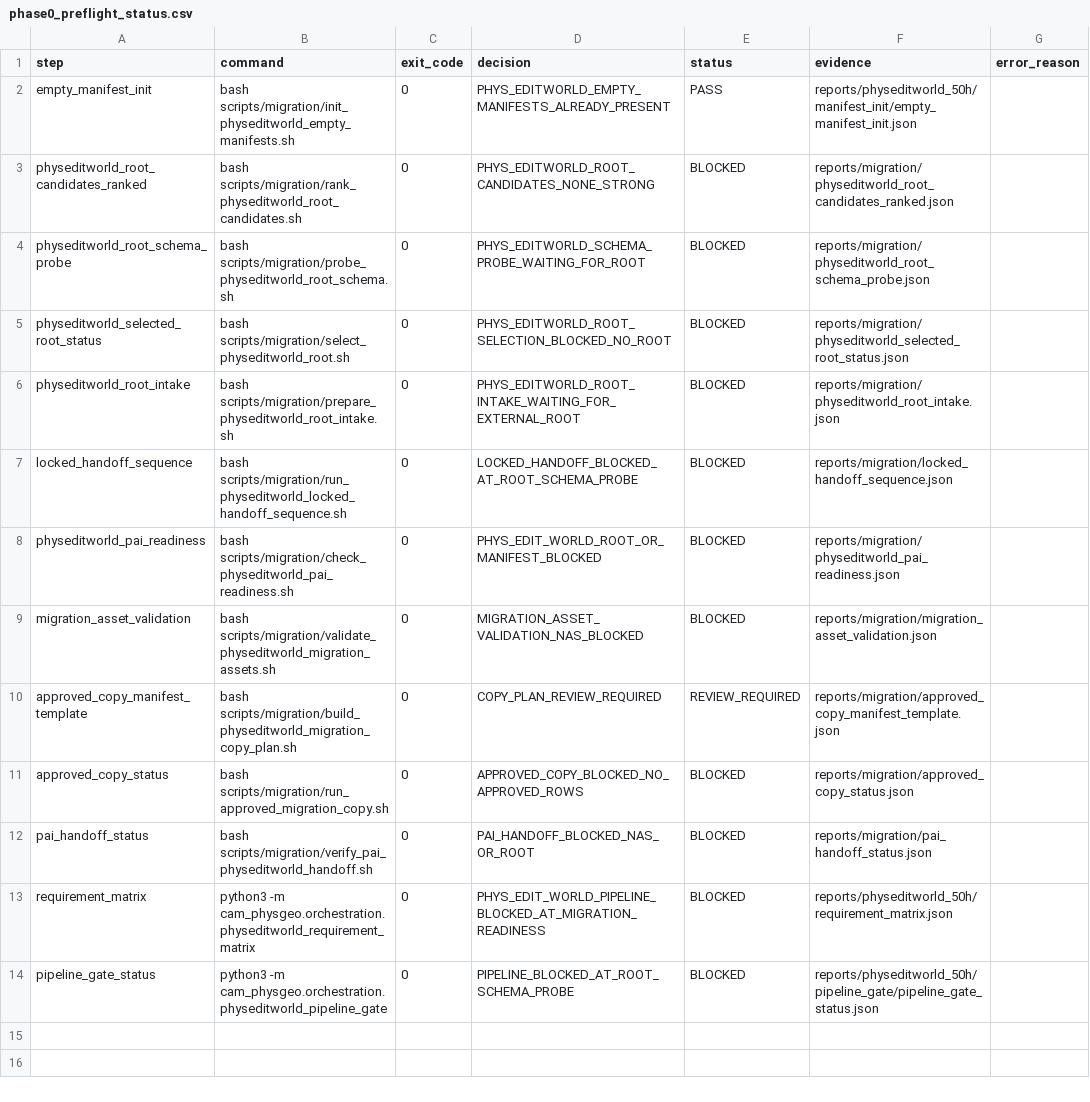
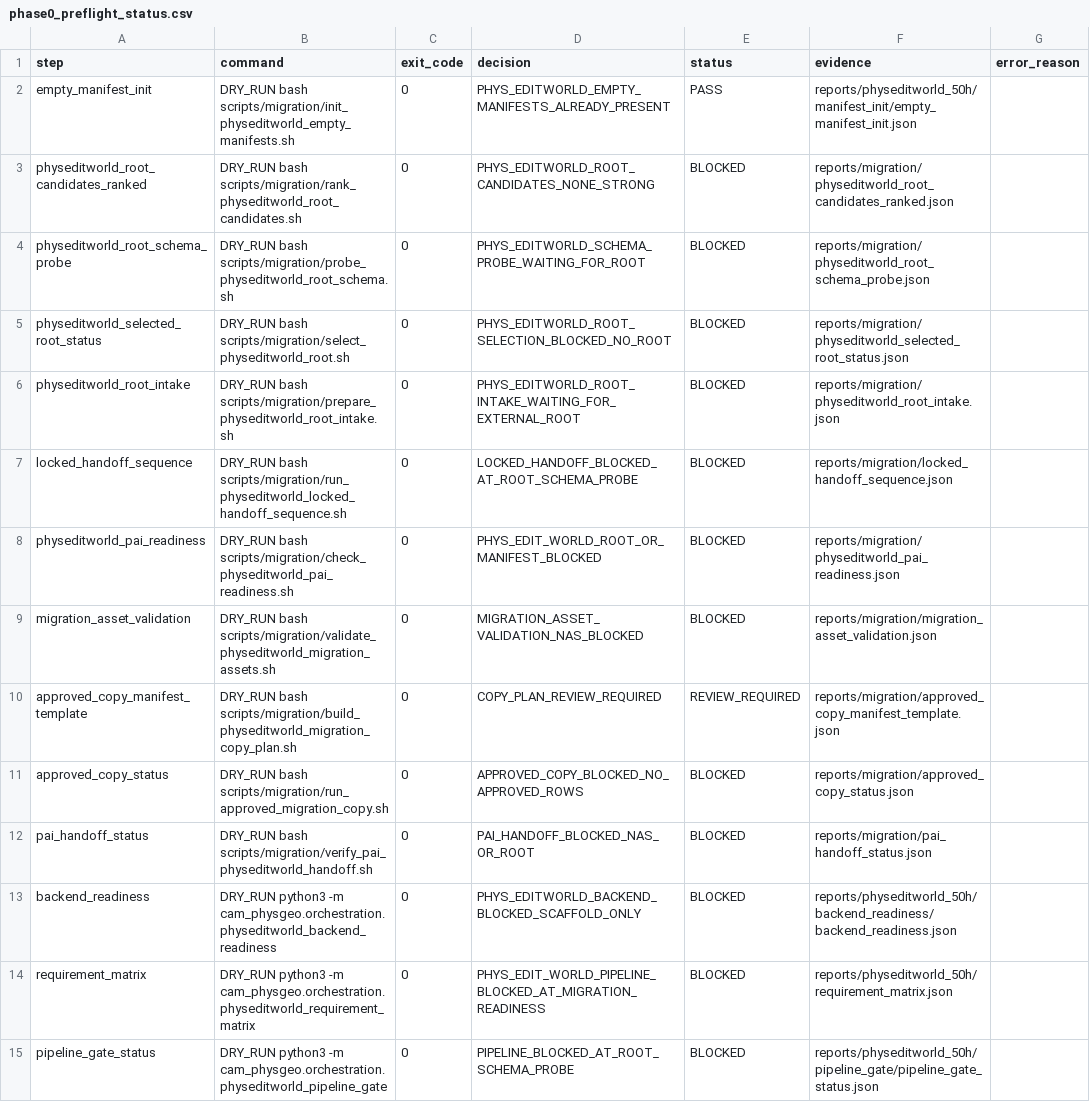
Before and after one commit to jh5117-debug/worldworld-phy, a CSV file: reports/migration/phase0_preflight_status.csv, drawn as a sheet.

Commit message:
Gate PhysEditWorld pipeline on backend readiness

```diff
--- a/reports/migration/phase0_preflight_status.csv
+++ b/reports/migration/phase0_preflight_status.csv
@@ -1,14 +1,15 @@
 step,command,exit_code,decision,status,evidence,error_reason
-empty_manifest_init,bash scripts/migration/init_physeditworld_empty_manifests.sh,0,PHYS_EDITWORLD_EMPTY_MANIFESTS_ALREADY_PRESENT,PASS,reports/physeditworld_50h/manifest_init/empty_manifest_init.json,
-physeditworld_root_candidates_ranked,bash scripts/migration/rank_physeditworld_root_candidates.sh,0,PHYS_EDITWORLD_ROOT_CANDIDATES_NONE_STRONG,BLOCKED,reports/migration/physeditworld_root_candidates_ranked.json,
-physeditworld_root_schema_probe,bash scripts/migration/probe_physeditworld_root_schema.sh,0,PHYS_EDITWORLD_SCHEMA_PROBE_WAITING_FOR_ROOT,BLOCKED,reports/migration/physeditworld_root_schema_probe.json,
-physeditworld_selected_root_status,bash scripts/migration/select_physeditworld_root.sh,0,PHYS_EDITWORLD_ROOT_SELECTION_BLOCKED_NO_ROOT,BLOCKED,reports/migration/physeditworld_selected_root_status.json,
-physeditworld_root_intake,bash scripts/migration/prepare_physeditworld_root_intake.sh,0,PHYS_EDITWORLD_ROOT_INTAKE_WAITING_FOR_EXTERNAL_ROOT,BLOCKED,reports/migration/physeditworld_root_intake.json,
-locked_handoff_sequence,bash scripts/migration/run_physeditworld_locked_handoff_sequence.sh,0,LOCKED_HANDOFF_BLOCKED_AT_ROOT_SCHEMA_PROBE,BLOCKED,reports/migration/locked_handoff_sequence.json,
-physeditworld_pai_readiness,bash scripts/migration/check_physeditworld_pai_readiness.sh,0,PHYS_EDIT_WORLD_ROOT_OR_MANIFEST_BLOCKED,BLOCKED,reports/migration/physeditworld_pai_readiness.json,
-migration_asset_validation,bash scripts/migration/validate_physeditworld_migration_assets.sh,0,MIGRATION_ASSET_VALIDATION_NAS_BLOCKED,BLOCKED,reports/migration/migration_asset_validation.json,
-approved_copy_manifest_template,bash scripts/migration/build_physeditworld_migration_copy_plan.sh,0,COPY_PLAN_REVIEW_REQUIRED,REVIEW_REQUIRED,reports/migration/approved_copy_manifest_template.json,
-approved_copy_status,bash scripts/migration/run_approved_migration_copy.sh,0,APPROVED_COPY_BLOCKED_NO_APPROVED_ROWS,BLOCKED,reports/migration/approved_copy_status.json,
-pai_handoff_status,bash scripts/migration/verify_pai_physeditworld_handoff.sh,0,PAI_HANDOFF_BLOCKED_NAS_OR_ROOT,BLOCKED,reports/migration/pai_handoff_status.json,
-requirement_matrix,python3 -m cam_physgeo.orchestration.physeditworld_requirement_matrix,0,PHYS_EDIT_WORLD_PIPELINE_BLOCKED_AT_MIGRATION_READINESS,BLOCKED,reports/physeditworld_50h/requirement_matrix.json,
-pipeline_gate_status,python3 -m cam_physgeo.orchestration.physeditworld_pipeline_gate,0,PIPELINE_BLOCKED_AT_ROOT_SCHEMA_PROBE,BLOCKED,reports/physeditworld_50h/pipeline_gate/pipeline_gate_status.json,
+empty_manifest_init,DRY_RUN bash scripts/migration/init_physeditworld_empty_manifests.sh,0,PHYS_EDITWORLD_EMPTY_MANIFESTS_ALREADY_PRESENT,PASS,reports/physeditworld_50h/manifest_init/empty_manifest_init.json,
+physeditworld_root_candidates_ranked,DRY_RUN bash scripts/migration/rank_physeditworld_root_candidates.sh,0,PHYS_EDITWORLD_ROOT_CANDIDATES_NONE_STRONG,BLOCKED,reports/migration/physeditworld_root_candidates_ranked.json,
+physeditworld_root_schema_probe,DRY_RUN bash scripts/migration/probe_physeditworld_root_schema.sh,0,PHYS_EDITWORLD_SCHEMA_PROBE_WAITING_FOR_ROOT,BLOCKED,reports/migration/physeditworld_root_schema_probe.json,
+physeditworld_selected_root_status,DRY_RUN bash scripts/migration/select_physeditworld_root.sh,0,PHYS_EDITWORLD_ROOT_SELECTION_BLOCKED_NO_ROOT,BLOCKED,reports/migration/physeditworld_selected_root_status.json,
+physeditworld_root_intake,DRY_RUN bash scripts/migration/prepare_physeditworld_root_intake.sh,0,PHYS_EDITWORLD_ROOT_INTAKE_WAITING_FOR_EXTERNAL_ROOT,BLOCKED,reports/migration/physeditworld_root_intake.json,
+locked_handoff_sequence,DRY_RUN bash scripts/migration/run_physeditworld_locked_handoff_sequence.sh,0,LOCKED_HANDOFF_BLOCKED_AT_ROOT_SCHEMA_PROBE,BLOCKED,reports/migration/locked_handoff_sequence.json,
+physeditworld_pai_readiness,DRY_RUN bash scripts/migration/check_physeditworld_pai_readiness.sh,0,PHYS_EDIT_WORLD_ROOT_OR_MANIFEST_BLOCKED,BLOCKED,reports/migration/physeditworld_pai_readiness.json,
+migration_asset_validation,DRY_RUN bash scripts/migration/validate_physeditworld_migration_assets.sh,0,MIGRATION_ASSET_VALIDATION_NAS_BLOCKED,BLOCKED,reports/migration/migration_asset_validation.json,
+approved_copy_manifest_template,DRY_RUN bash scripts/migration/build_physeditworld_migration_copy_plan.sh,0,COPY_PLAN_REVIEW_REQUIRED,REVIEW_REQUIRED,reports/migration/approved_copy_manifest_template.json,
+approved_copy_status,DRY_RUN bash scripts/migration/run_approved_migration_copy.sh,0,APPROVED_COPY_BLOCKED_NO_APPROVED_ROWS,BLOCKED,reports/migration/approved_copy_status.json,
+pai_handoff_status,DRY_RUN bash scripts/migration/verify_pai_physeditworld_handoff.sh,0,PAI_HANDOFF_BLOCKED_NAS_OR_ROOT,BLOCKED,reports/migration/pai_handoff_status.json,
+backend_readiness,DRY_RUN python3 -m cam_physgeo.orchestration.physeditworld_backend_readiness,0,PHYS_EDITWORLD_BACKEND_BLOCKED_SCAFFOLD_ONLY,BLOCKED,reports/physeditworld_50h/backend_readiness/backend_readiness.json,
+requirement_matrix,DRY_RUN python3 -m cam_physgeo.orchestration.physeditworld_requirement_matrix,0,PHYS_EDIT_WORLD_PIPELINE_BLOCKED_AT_MIGRATION_READINESS,BLOCKED,reports/physeditworld_50h/requirement_matrix.json,
+pipeline_gate_status,DRY_RUN python3 -m cam_physgeo.orchestration.physeditworld_pipeline_gate,0,PIPELINE_BLOCKED_AT_ROOT_SCHEMA_PROBE,BLOCKED,reports/physeditworld_50h/pipeline_gate/pipeline_gate_status.json,
```
Also changed, not shown: 8 other files.
